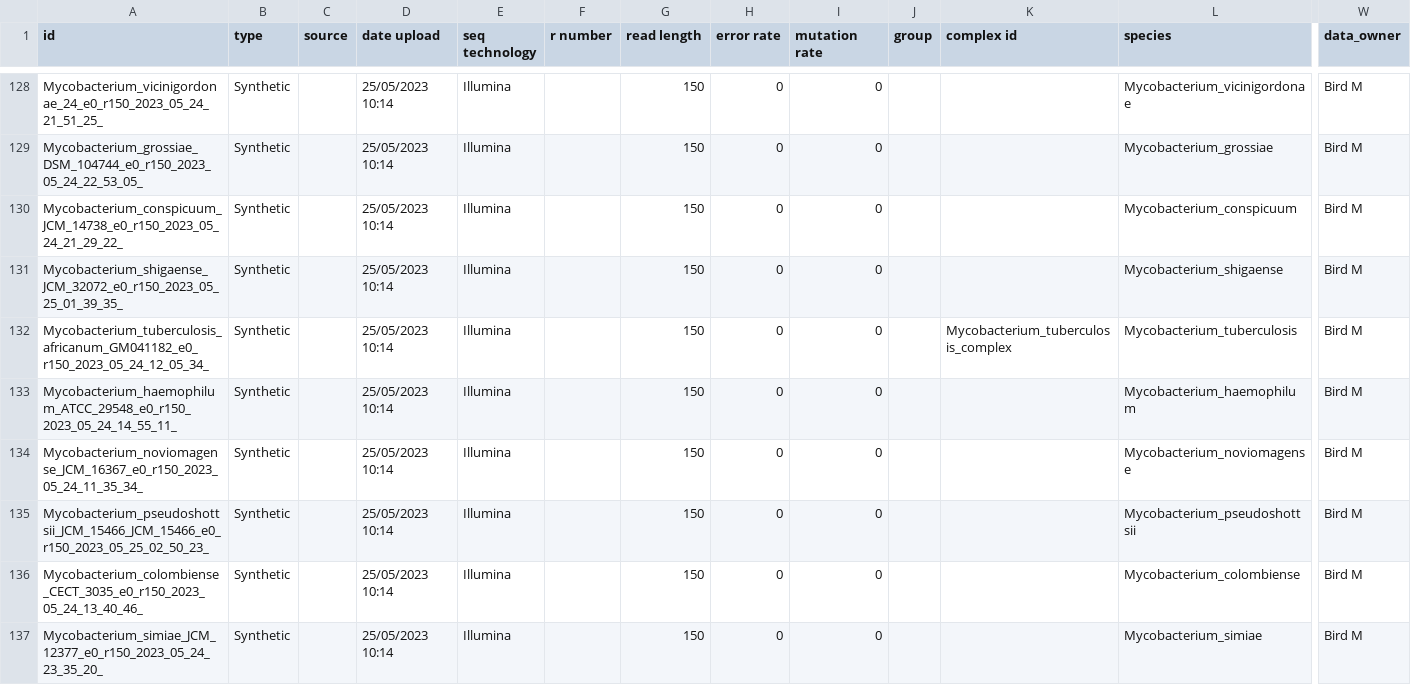
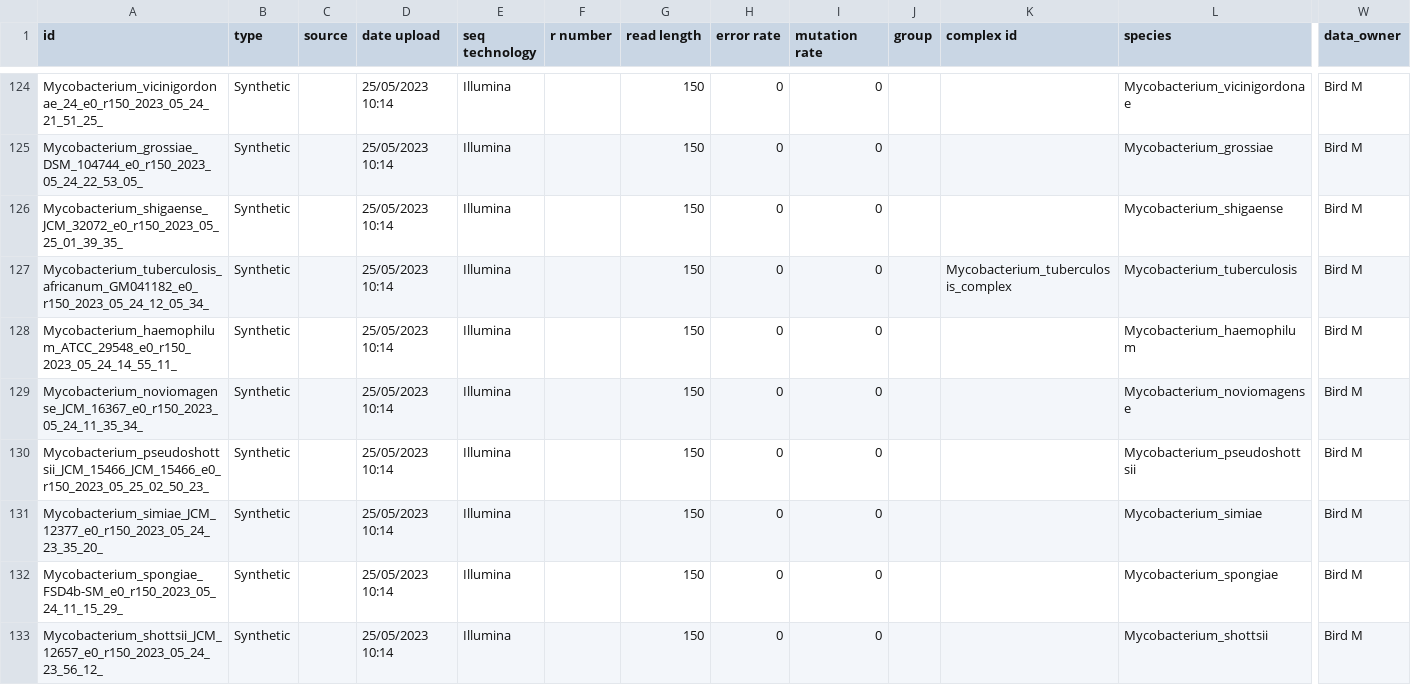
Before and after one commit to oxfordmmm/testdata-catalog, a CSV file: metadata.csv, drawn as a sheet; only a part is shown, gaps mark what is left out; the shorter side is filled out with more unchanged rows; rows hold the shown columns only; the diff covers the shown part only; the diff names each change by its address in the sheet, - before the commit and + after, or states it on an @@ line.

Commit message:
Update metadata.csv
Had to remove several lines regarding synthetic files that hadn't been properly uploaded and will be uploaded again. The following were removed:

Mycobacterium_bovis_BCG_Mexico_e0_r150_2023_05_24_12_21_33_
Mycobacterium_bovis_BCG_Tice_63839_e0_r150_2023_05_24_15_42_23_
Mycobacterium_basiliense_901379_e0_r150_2023_05_24_15_58_41_
Mycobacterium_branderi_JCM_12687_e0_r150_2023_05_24_17_39_47_
Mycobacterium_conspicuum_JCM_14738_e0_r150_2023_05_24_21_29_22_
Mycobacterium_colombiense_CECT_3035_e0_r150_2023_05_24_13_40_46_
Mycobacterium_bovis_BCG_Russia_368_e0_r150_2023_05_24_20_17_28_
Mycobacterium_bovis_BCG_Sofia_BCG_SL_222_e0_r150_2023_05_24_22_35_58_
Mycobacterium_bovis_BCG_Korea_1168P_e0_r150_2023_05_25_01_57_59_
Mycobacterium_bovis_BCG_Moreau_PL_e0_r150_2023_05_25_01_02_13_
Mycobacterium_bovis_BCG_Tokyo_172_e0_r150_2023_05_24_17_24_01_

```diff
--- a/metadata.csv
+++ b/metadata.csv
-row 130: Mycobacterium_conspicuum_JCM_14738_e0_r150_2023_05_24_21_29_22_ | Synthetic |  | 25/05/2023 10:14 | Illumina |  | 150 | 0 | 0 |  |  | Mycobacterium_conspicuum | Bird M
-row 136: Mycobacterium_colombiense_CECT_3035_e0_r150_2023_05_24_13_40_46_ | Synthetic |  | 25/05/2023 10:14 | Illumina |  | 150 | 0 | 0 |  |  | Mycobacterium_colombiense | Bird M
```
Also changed, not shown: 8 removed rows elsewhere in this file.
